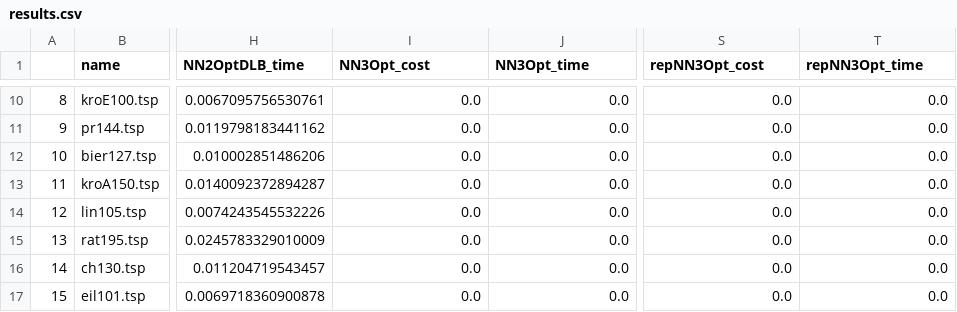
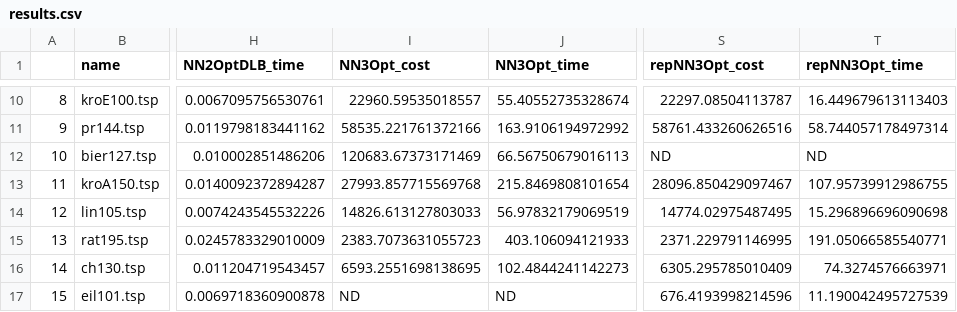
Before and after one commit to Lollo310/TSP-local-search, a CSV file: results.csv, drawn as a sheet; only a part is shown, gaps mark what is left out; the diff covers the shown part only; the diff names each change by its address in the sheet, - before the commit and + after, or states it on an @@ line.

```diff
--- a/results.csv
+++ b/results.csv
-I10 (NN3Opt_cost): 0.0
+I10 (NN3Opt_cost): 22960.59535018557
-J10 (NN3Opt_time): 0.0
+J10 (NN3Opt_time): 55.40552735328674
-S10 (repNN3Opt_cost): 0.0
+S10 (repNN3Opt_cost): 22297.08504113787
-T10 (repNN3Opt_time): 0.0
+T10 (repNN3Opt_time): 16.449679613113403
-I11 (NN3Opt_cost): 0.0
+I11 (NN3Opt_cost): 58535.221761372166
-J11 (NN3Opt_time): 0.0
+J11 (NN3Opt_time): 163.9106194972992
-S11 (repNN3Opt_cost): 0.0
+S11 (repNN3Opt_cost): 58761.433260626516
-T11 (repNN3Opt_time): 0.0
+T11 (repNN3Opt_time): 58.744057178497314
-I12 (NN3Opt_cost): 0.0
+I12 (NN3Opt_cost): 120683.67373171469
-J12 (NN3Opt_time): 0.0
+J12 (NN3Opt_time): 66.56750679016113
-S12 (repNN3Opt_cost): 0.0
+S12 (repNN3Opt_cost): ND
-T12 (repNN3Opt_time): 0.0
+T12 (repNN3Opt_time): ND
-I13 (NN3Opt_cost): 0.0
+I13 (NN3Opt_cost): 27993.857715569768
-J13 (NN3Opt_time): 0.0
+J13 (NN3Opt_time): 215.8469808101654
-S13 (repNN3Opt_cost): 0.0
+S13 (repNN3Opt_cost): 28096.850429097467
-T13 (repNN3Opt_time): 0.0
+T13 (repNN3Opt_time): 107.95739912986755
-I14 (NN3Opt_cost): 0.0
+I14 (NN3Opt_cost): 14826.613127803033
-J14 (NN3Opt_time): 0.0
+J14 (NN3Opt_time): 56.97832179069519
-S14 (repNN3Opt_cost): 0.0
+S14 (repNN3Opt_cost): 14774.02975487495
-T14 (repNN3Opt_time): 0.0
+T14 (repNN3Opt_time): 15.296896696090698
-I15 (NN3Opt_cost): 0.0
+I15 (NN3Opt_cost): 2383.7073631055723
-J15 (NN3Opt_time): 0.0
+J15 (NN3Opt_time): 403.106094121933
-S15 (repNN3Opt_cost): 0.0
+S15 (repNN3Opt_cost): 2371.229791146995
-T15 (repNN3Opt_time): 0.0
+T15 (repNN3Opt_time): 191.05066585540771
-I16 (NN3Opt_cost): 0.0
+I16 (NN3Opt_cost): 6593.2551698138695
-J16 (NN3Opt_time): 0.0
+J16 (NN3Opt_time): 102.4844241142273
-S16 (repNN3Opt_cost): 0.0
+S16 (repNN3Opt_cost): 6305.295785010409
-T16 (repNN3Opt_time): 0.0
+T16 (repNN3Opt_time): 74.3274576663971
-I17 (NN3Opt_cost): 0.0
+I17 (NN3Opt_cost): ND
-J17 (NN3Opt_time): 0.0
+J17 (NN3Opt_time): ND
-S17 (repNN3Opt_cost): 0.0
+S17 (repNN3Opt_cost): 676.4193998214596
-T17 (repNN3Opt_time): 0.0
+T17 (repNN3Opt_time): 11.190042495727539
```
Also changed, not shown: 120 edited cells elsewhere in this file.
